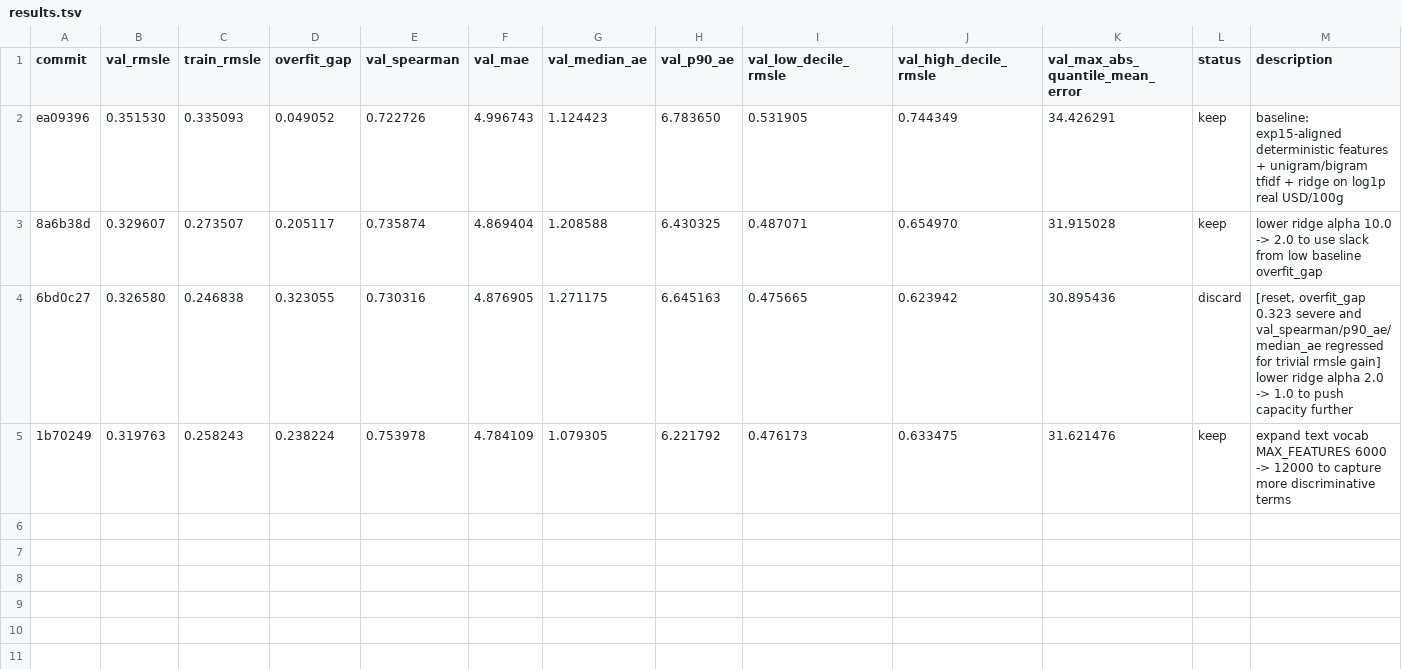
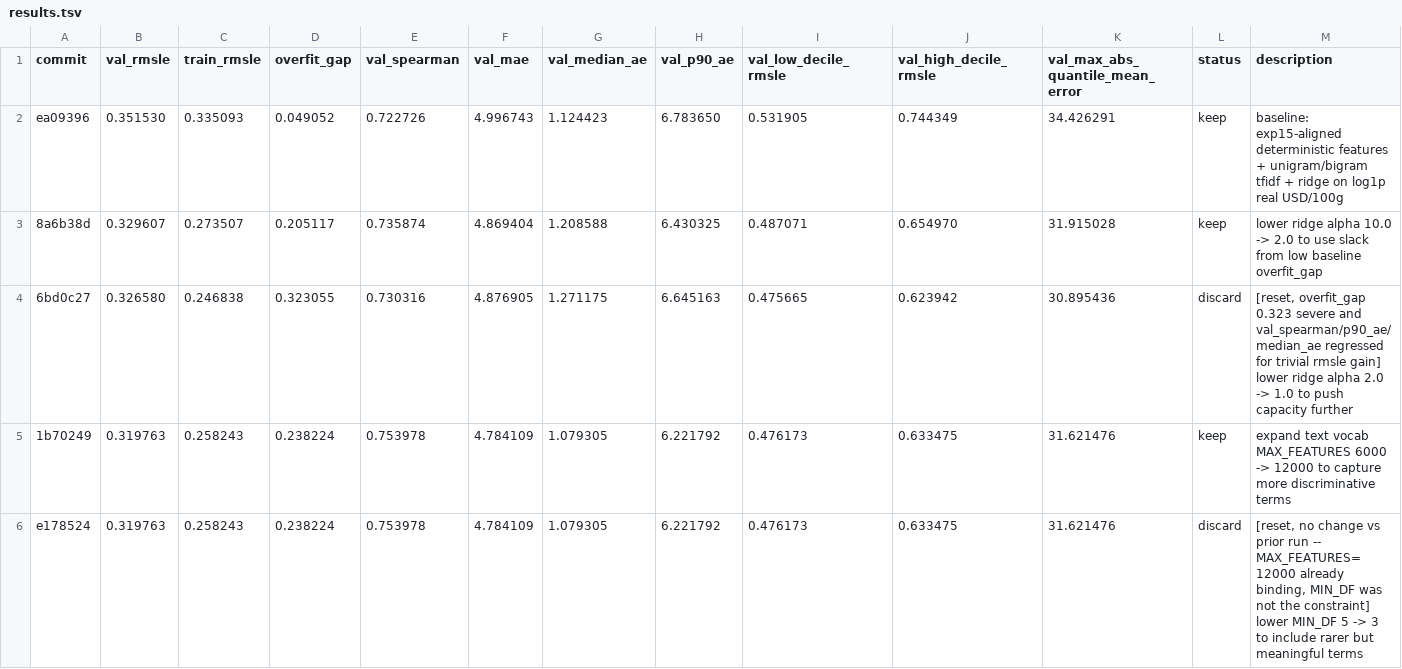
Before and after one commit to jintaili/coffee-value-autoresearch, a TSV file: autoresearch/price/results.tsv, drawn as a sheet; the diff names each change by its address in the sheet, - before the commit and + after, or states it on an @@ line.

Commit message:
ledger: discard MIN_DF=3 (no effect, MAX_FEATURES still binding)
Identical metrics vs prior run, confirming MAX_FEATURES=12000
was the active constraint and MIN_DF=5 wasn't excluding any
terms within the cap.

```diff
--- a/autoresearch/price/results.tsv
+++ b/autoresearch/price/results.tsv
+row 6: e178524 | 0.319763 | 0.258243 | 0.238224 | 0.753978 | 4.784109 | 1.079305 | 6.221792 | 0.476173 | 0.633475 | 31.621476 | discard | [reset, no change vs prior run -- MAX_FEATURES=12000 already binding, MIN_DF was not the constraint] lower MIN_DF 5 -> 3 to include rarer but meaningful terms
```
